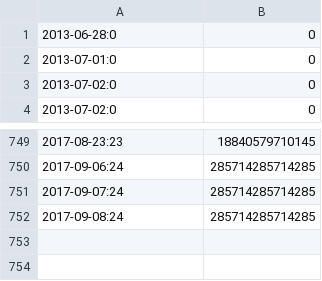
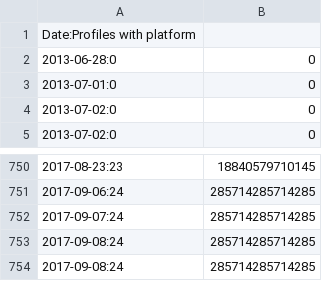
Before and after one commit to stefan-kolb/PaaSalyser, a CSV file: Reports/Platform.csv, drawn as a sheet; only a part is shown, gaps mark what is left out; the diff names each change by its address in the sheet, - before the commit and + after, or states it on an @@ line.

```diff
--- a/Reports/Platform.csv
+++ b/Reports/Platform.csv
+row 1: Date:Profiles with platform
+row 753: 2017-09-08:24 | 285714285714285
```
Also changed, not shown: Reports/Hosting.csv, Reports/Runtimes Profiles.csv, 11 other files.
